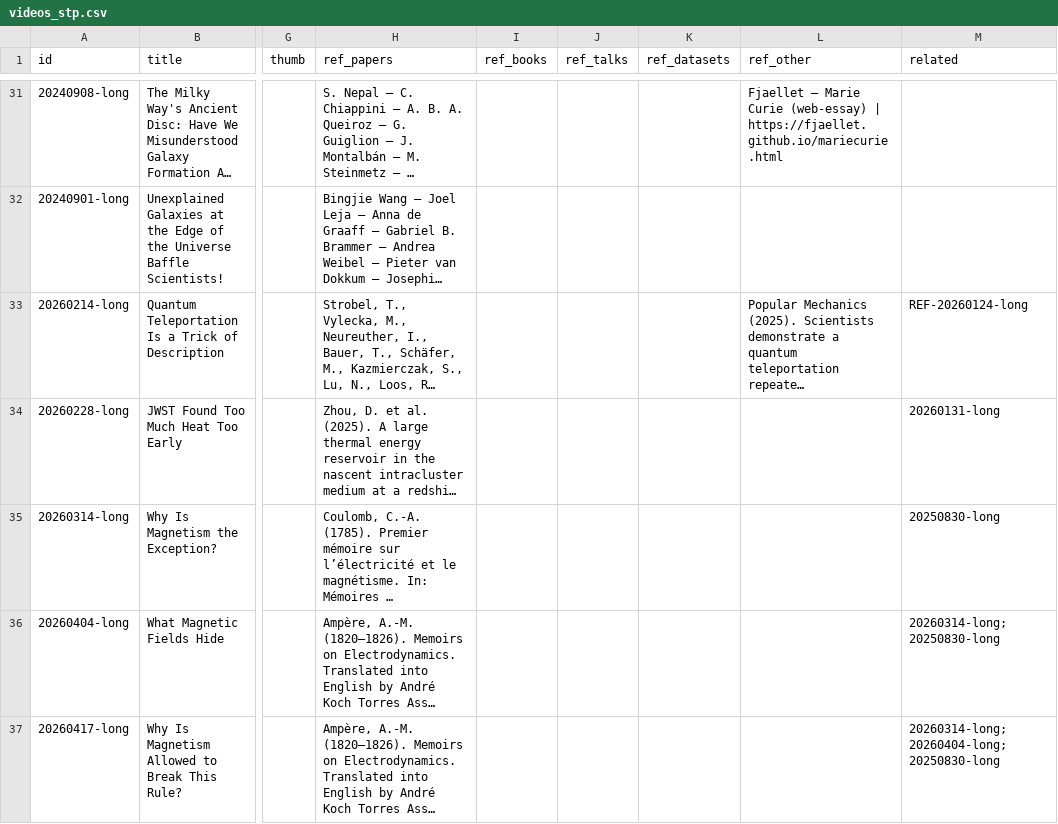
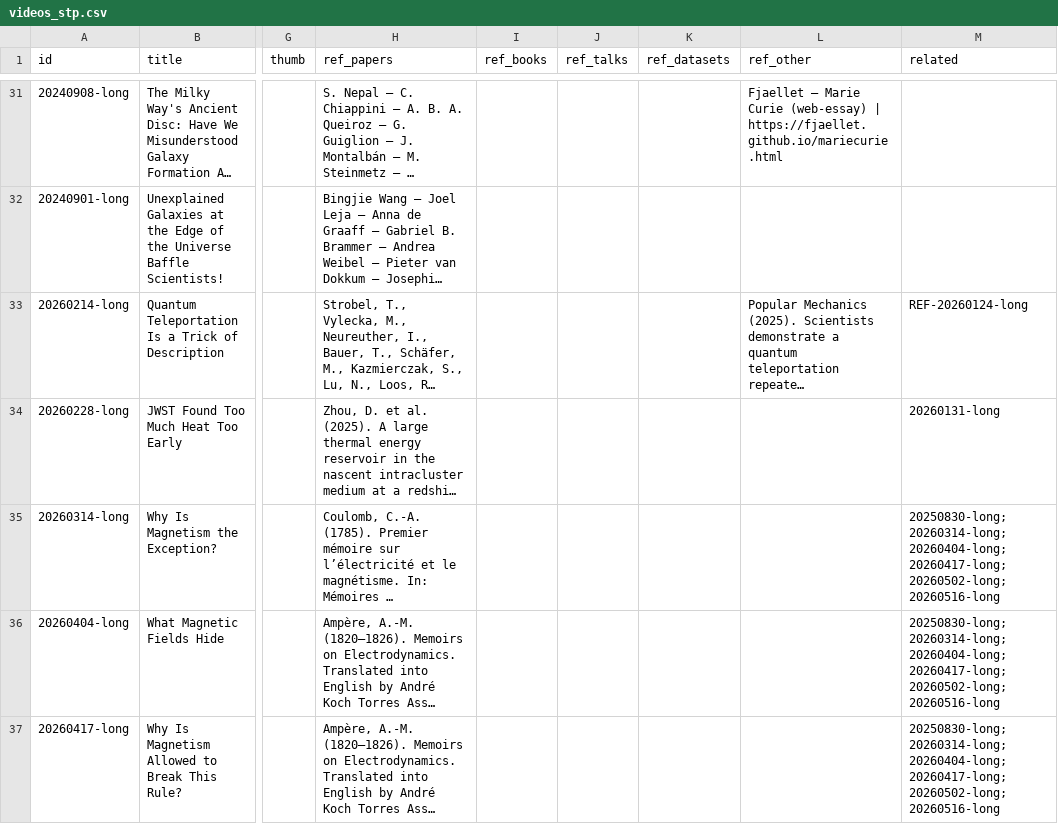
Before and after one commit to SeethePattern/stp-archive, a CSV file: data/videos_stp.csv, drawn as a sheet; only a part is shown, gaps mark what is left out; long unchanged cells end in …; the diff covers the shown part only; the diff names each change by its address in the sheet, - before the commit and + after, or states it on an @@ line.

Commit message:
Add files via upload

```diff
--- a/data/videos_stp.csv
+++ b/data/videos_stp.csv
-M35 (related): 20250830-long
+M35 (related): 20250830-long;20260314-long;20260404-long;20260417-long;20260502-long;20260516-long
-M36 (related): 20260314-long;20250830-long
+M36 (related): 20250830-long;20260314-long;20260404-long;20260417-long;20260502-long;20260516-long
-M37 (related): 20260314-long;20260404-long;20250830-long
+M37 (related): 20250830-long;20260314-long;20260404-long;20260417-long;20260502-long;20260516-long
```
Also changed, not shown: 3 edited cells elsewhere in this file.
